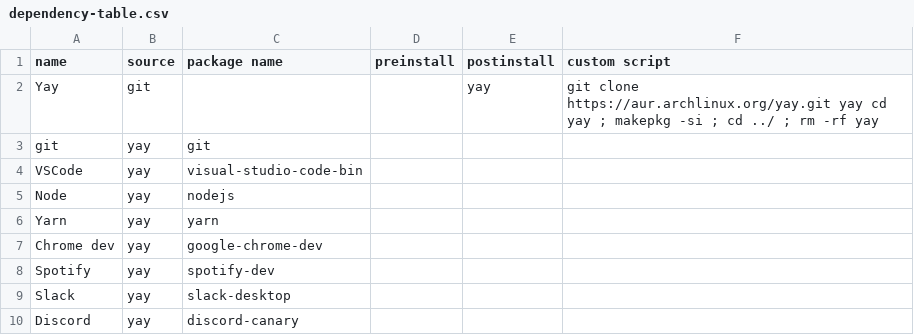
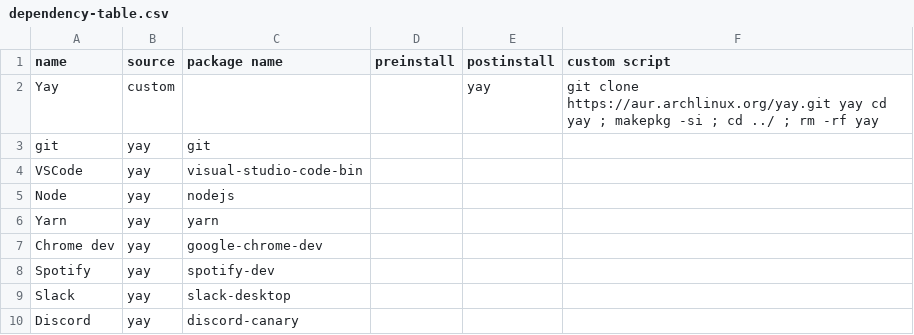
Before and after one commit to fltonii/install-stuff, a CSV file: dependency-table.csv, drawn as a sheet; the diff names each change by its address in the sheet, - before the commit and + after, or states it on an @@ line.

Commit message:
fixing csv

```diff
--- a/dependency-table.csv
+++ b/dependency-table.csv
-B2 (source): git
+B2 (source): custom
```
